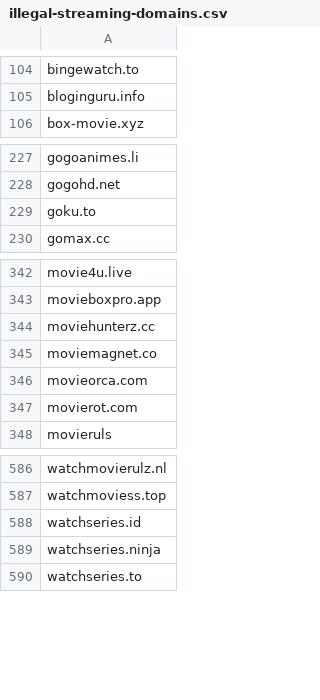
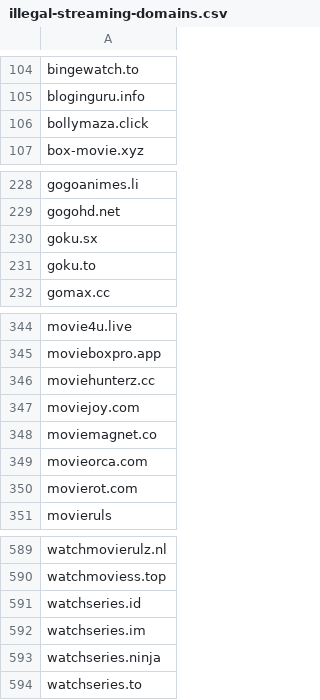
Before and after one commit to GVI-ONE-Cyber/Dynamic_Lists, a CSV file: illegal-streaming-domains.csv, drawn as a sheet; only a part is shown, gaps mark what is left out; the diff names each change by its address in the sheet, - before the commit and + after, or states it on an @@ line.

Commit message:
Update illegal-streaming-domains.csv
update 19MAY23

```diff
--- a/illegal-streaming-domains.csv
+++ b/illegal-streaming-domains.csv
+row 106: bollymaza.click
+row 230: goku.sx
+row 347: moviejoy.com
+row 592: watchseries.im
```
